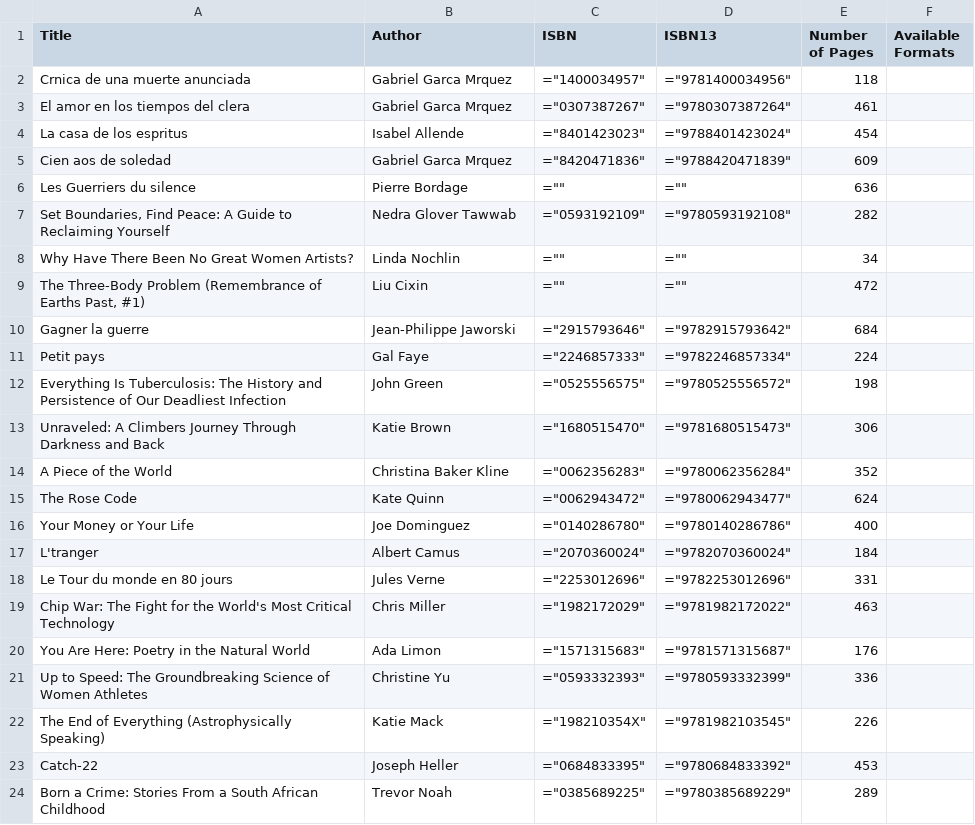
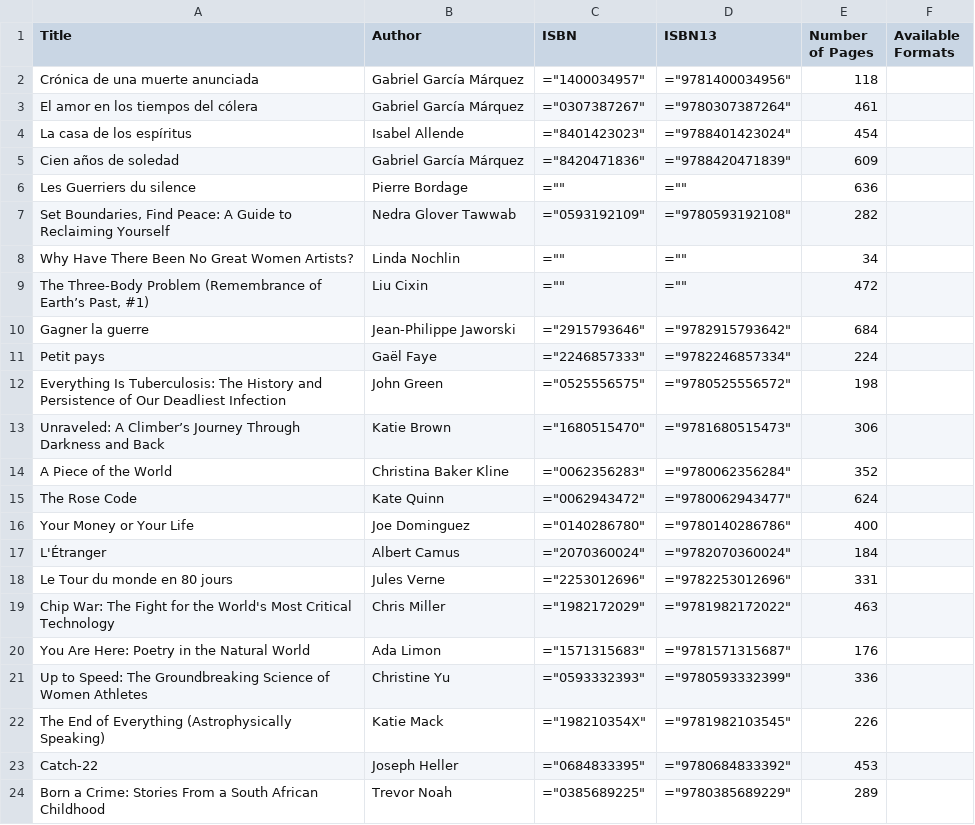
Before and after one commit to sejoyce/library-script, a CSV file: files/cleaned_to_read_list.csv, drawn as a sheet; only a part is shown.

```diff
--- a/files/cleaned_to_read_list.csv
+++ b/files/cleaned_to_read_list.csv
@@ -1,6 +1,6 @@
 Title,Author,ISBN,ISBN13,Number of Pages,Available Formats
-Crnica de una muerte anunciada,Gabriel Garca Mrquez,"=""1400034957""","=""9781400034956""",118,
-El amor en los tiempos del clera,Gabriel Garca Mrquez,"=""0307387267""","=""9780307387264""",461,
-La casa de los espritus,Isabel Allende,"=""8401423023""","=""9788401423024""",454,
-Cien aos de soledad,Gabriel Garca Mrquez,"=""8420471836""","=""9788420471839""",609,
+Crónica de una muerte anunciada,Gabriel García Márquez,"=""1400034957""","=""9781400034956""",118,
+El amor en los tiempos del cólera,Gabriel García Márquez,"=""0307387267""","=""9780307387264""",461,
+La casa de los espíritus,Isabel Allende,"=""8401423023""","=""9788401423024""",454,
+Cien años de soledad,Gabriel García Márquez,"=""8420471836""","=""9788420471839""",609,
 Les Guerriers du silence,Pierre Bordage,"=""""","=""""",636,
@@ -8,7 +8,7 @@ Les Guerriers du silence,Pierre Bordage,"=""""","=""""",636,
 Why Have There Been No Great Women Artists?,Linda Nochlin,"=""""","=""""",34,
-"The Three-Body Problem (Remembrance of Earths Past, #1)",Liu Cixin,"=""""","=""""",472,
+"The Three-Body Problem (Remembrance of Earth’s Past, #1)",Liu Cixin,"=""""","=""""",472,
 Gagner la guerre,Jean-Philippe Jaworski,"=""2915793646""","=""9782915793642""",684,
-Petit pays,Gal Faye,"=""2246857333""","=""9782246857334""",224,
+Petit pays,Gaël Faye,"=""2246857333""","=""9782246857334""",224,
 Everything Is Tuberculosis: The History and Persistence of Our Deadliest Infection,John Green,"=""0525556575""","=""9780525556572""",198,
-Unraveled: A Climbers Journey Through Darkness and Back,Katie  Brown,"=""1680515470""","=""9781680515473""",306,
+Unraveled: A Climber’s Journey Through Darkness and Back,Katie  Brown,"=""1680515470""","=""9781680515473""",306,
 A Piece of the World,Christina Baker Kline,"=""0062356283""","=""9780062356284""",352,
@@ -16,3 +16,3 @@ The Rose Code,Kate Quinn,"=""0062943472""","=""9780062943477""",624,
 Your Money or Your Life,Joe Dominguez,"=""0140286780""","=""9780140286786""",400,
-L'tranger,Albert Camus,"=""2070360024""","=""9782070360024""",184,
+L'Étranger,Albert Camus,"=""2070360024""","=""9782070360024""",184,
 Le Tour du monde en 80 jours,Jules Verne,"=""2253012696""","=""9782253012696""",331,
```
Also changed, not shown: files/enriched_to_read_list.csv, files/goodreads_library_export.csv, 1 other file.
